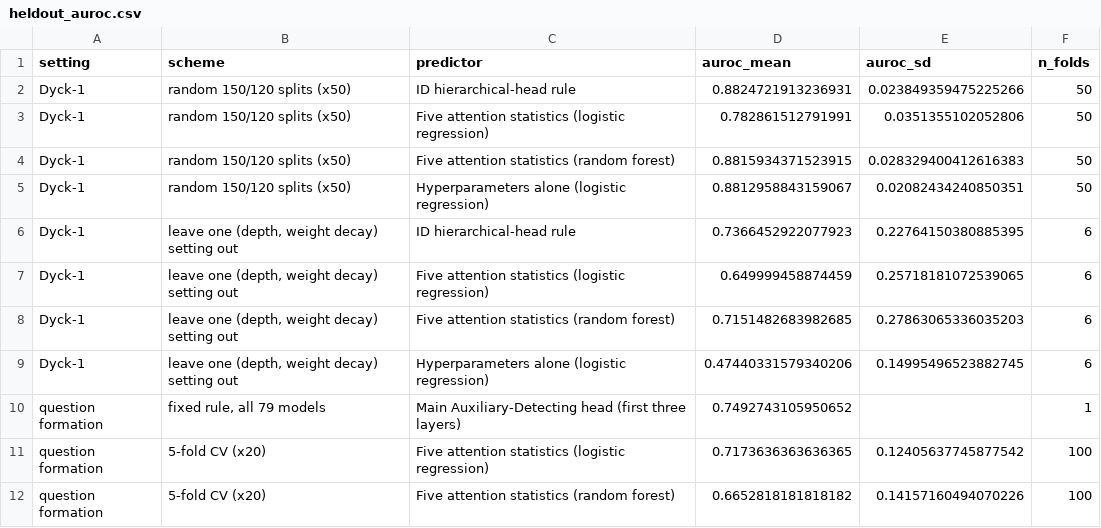
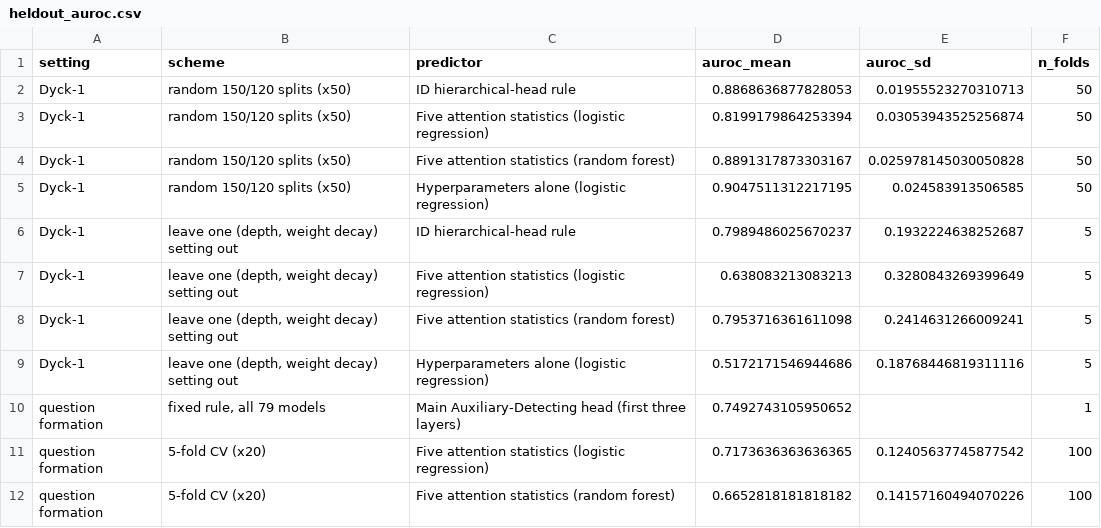
Before and after one commit to vli31/id-predict-ood, a CSV file: heldout/results/heldout_auroc.csv, drawn as a sheet.

```diff
--- a/heldout/results/heldout_auroc.csv
+++ b/heldout/results/heldout_auroc.csv
@@ -1,10 +1,10 @@
 setting,scheme,predictor,auroc_mean,auroc_sd,n_folds
-Dyck-1,random 150/120 splits (x50),ID hierarchical-head rule,0.8824721913236931,0.023849359475225266,50
-Dyck-1,random 150/120 splits (x50),Five attention statistics (logistic regression),0.782861512791991,0.0351355102052806,50
-Dyck-1,random 150/120 splits (x50),Five attention statistics (random forest),0.8815934371523915,0.028329400412616383,50
-Dyck-1,random 150/120 splits (x50),Hyperparameters alone (logistic regression),0.8812958843159067,0.02082434240850351,50
-Dyck-1,"leave one (depth, weight decay) setting out",ID hierarchical-head rule,0.7366452922077923,0.22764150380885395,6
-Dyck-1,"leave one (depth, weight decay) setting out",Five attention statistics (logistic regression),0.649999458874459,0.25718181072539065,6
-Dyck-1,"leave one (depth, weight decay) setting out",Five attention statistics (random forest),0.7151482683982685,0.27863065336035203,6
-Dyck-1,"leave one (depth, weight decay) setting out",Hyperparameters alone (logistic regression),0.47440331579340206,0.14995496523882745,6
+Dyck-1,random 150/120 splits (x50),ID hierarchical-head rule,0.8868636877828053,0.01955523270310713,50
+Dyck-1,random 150/120 splits (x50),Five attention statistics (logistic regression),0.8199179864253394,0.03053943525256874,50
+Dyck-1,random 150/120 splits (x50),Five attention statistics (random forest),0.8891317873303167,0.025978145030050828,50
+Dyck-1,random 150/120 splits (x50),Hyperparameters alone (logistic regression),0.9047511312217195,0.024583913506585,50
+Dyck-1,"leave one (depth, weight decay) setting out",ID hierarchical-head rule,0.7989486025670237,0.1932224638252687,5
+Dyck-1,"leave one (depth, weight decay) setting out",Five attention statistics (logistic regression),0.638083213083213,0.3280843269399649,5
+Dyck-1,"leave one (depth, weight decay) setting out",Five attention statistics (random forest),0.7953716361611098,0.2414631266009241,5
+Dyck-1,"leave one (depth, weight decay) setting out",Hyperparameters alone (logistic regression),0.5172171546944686,0.18768446819311116,5
 question formation,"fixed rule, all 79 models",Main Auxiliary-Detecting head (first three layers),0.7492743105950652,,1
```
Also changed, not shown: heldout/results/per_setting.csv, 2 other files.
